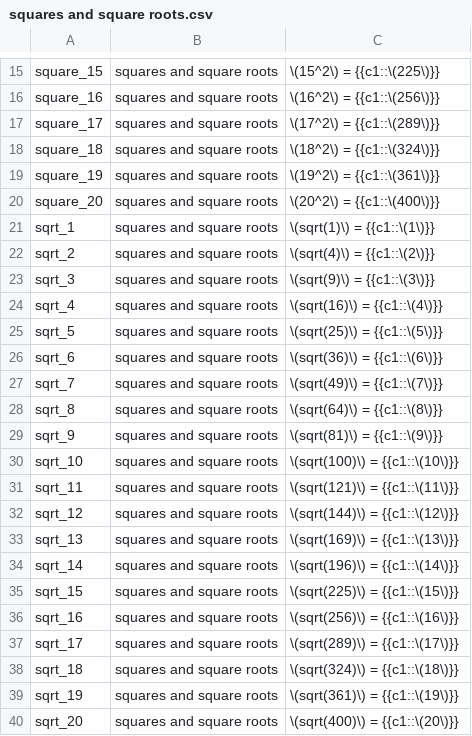
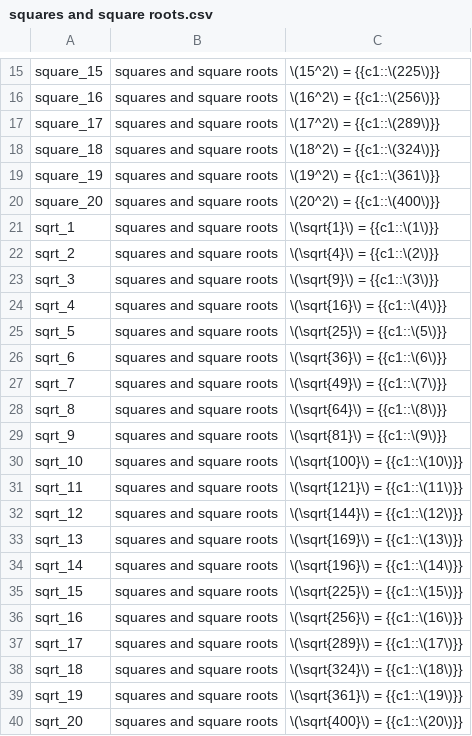
Before and after one commit to mrmath3/Math-Flashcards, a CSV file: exports/squares and square roots.csv, drawn as a sheet; only a part is shown, gaps mark what is left out.

Commit message:
added multiplication, squares, and calculus cards

```diff
--- a/exports/squares and square roots.csv
+++ b/exports/squares and square roots.csv
@@ -20,21 +20,21 @@ square_19,squares and square roots,\(19^2\) = {{c1::\(361\)}}
 square_20,squares and square roots,\(20^2\) = {{c1::\(400\)}}
-sqrt_1,squares and square roots,\(sqrt(1)\) = {{c1::\(1\)}}
-sqrt_2,squares and square roots,\(sqrt(4)\) = {{c1::\(2\)}}
-sqrt_3,squares and square roots,\(sqrt(9)\) = {{c1::\(3\)}}
-sqrt_4,squares and square roots,\(sqrt(16)\) = {{c1::\(4\)}}
-sqrt_5,squares and square roots,\(sqrt(25)\) = {{c1::\(5\)}}
-sqrt_6,squares and square roots,\(sqrt(36)\) = {{c1::\(6\)}}
-sqrt_7,squares and square roots,\(sqrt(49)\) = {{c1::\(7\)}}
-sqrt_8,squares and square roots,\(sqrt(64)\) = {{c1::\(8\)}}
-sqrt_9,squares and square roots,\(sqrt(81)\) = {{c1::\(9\)}}
-sqrt_10,squares and square roots,\(sqrt(100)\) = {{c1::\(10\)}}
-sqrt_11,squares and square roots,\(sqrt(121)\) = {{c1::\(11\)}}
-sqrt_12,squares and square roots,\(sqrt(144)\) = {{c1::\(12\)}}
-sqrt_13,squares and square roots,\(sqrt(169)\) = {{c1::\(13\)}}
-sqrt_14,squares and square roots,\(sqrt(196)\) = {{c1::\(14\)}}
-sqrt_15,squares and square roots,\(sqrt(225)\) = {{c1::\(15\)}}
-sqrt_16,squares and square roots,\(sqrt(256)\) = {{c1::\(16\)}}
-sqrt_17,squares and square roots,\(sqrt(289)\) = {{c1::\(17\)}}
-sqrt_18,squares and square roots,\(sqrt(324)\) = {{c1::\(18\)}}
-sqrt_19,squares and square roots,\(sqrt(361)\) = {{c1::\(19\)}}
-sqrt_20,squares and square roots,\(sqrt(400)\) = {{c1::\(20\)}}
+sqrt_1,squares and square roots,\(\sqrt{1}\) = {{c1::\(1\)}}
+sqrt_2,squares and square roots,\(\sqrt{4}\) = {{c1::\(2\)}}
+sqrt_3,squares and square roots,\(\sqrt{9}\) = {{c1::\(3\)}}
+sqrt_4,squares and square roots,\(\sqrt{16}\) = {{c1::\(4\)}}
+sqrt_5,squares and square roots,\(\sqrt{25}\) = {{c1::\(5\)}}
+sqrt_6,squares and square roots,\(\sqrt{36}\) = {{c1::\(6\)}}
+sqrt_7,squares and square roots,\(\sqrt{49}\) = {{c1::\(7\)}}
+sqrt_8,squares and square roots,\(\sqrt{64}\) = {{c1::\(8\)}}
+sqrt_9,squares and square roots,\(\sqrt{81}\) = {{c1::\(9\)}}
+sqrt_10,squares and square roots,\(\sqrt{100}\) = {{c1::\(10\)}}
+sqrt_11,squares and square roots,\(\sqrt{121}\) = {{c1::\(11\)}}
+sqrt_12,squares and square roots,\(\sqrt{144}\) = {{c1::\(12\)}}
+sqrt_13,squares and square roots,\(\sqrt{169}\) = {{c1::\(13\)}}
+sqrt_14,squares and square roots,\(\sqrt{196}\) = {{c1::\(14\)}}
+sqrt_15,squares and square roots,\(\sqrt{225}\) = {{c1::\(15\)}}
+sqrt_16,squares and square roots,\(\sqrt{256}\) = {{c1::\(16\)}}
+sqrt_17,squares and square roots,\(\sqrt{289}\) = {{c1::\(17\)}}
+sqrt_18,squares and square roots,\(\sqrt{324}\) = {{c1::\(18\)}}
+sqrt_19,squares and square roots,\(\sqrt{361}\) = {{c1::\(19\)}}
+sqrt_20,squares and square roots,\(\sqrt{400}\) = {{c1::\(20\)}}
```
Also changed, not shown: 13 other files.
